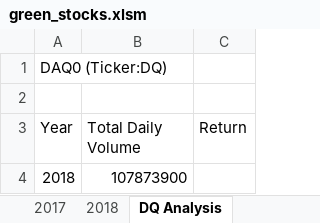
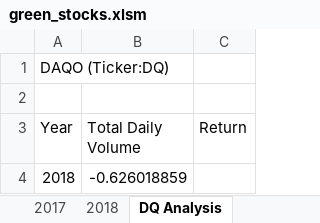
Before and after one commit to stephperillo/stock-analysis, an Excel workbook: green_stocks.xlsm, sheet DQ Analysis, drawn as a sheet; values as stored, in another font and other column widths than the file's, no borders; the diff names each change by its address in the sheet, - before the commit and + after, or states it on an @@ line.

```diff
--- a/green_stocks.xlsm (sheet DQ Analysis)
+++ b/green_stocks.xlsm (sheet DQ Analysis)
-A1 (Year): DAQ0 (Ticker:DQ)
+A1 (Year): DAQO (Ticker:DQ)
-B4 (Total Daily Volume): 107873900
+B4 (Total Daily Volume): -0.626018859
```
Also changed, not shown: sheet 2017, sheet 2018.
